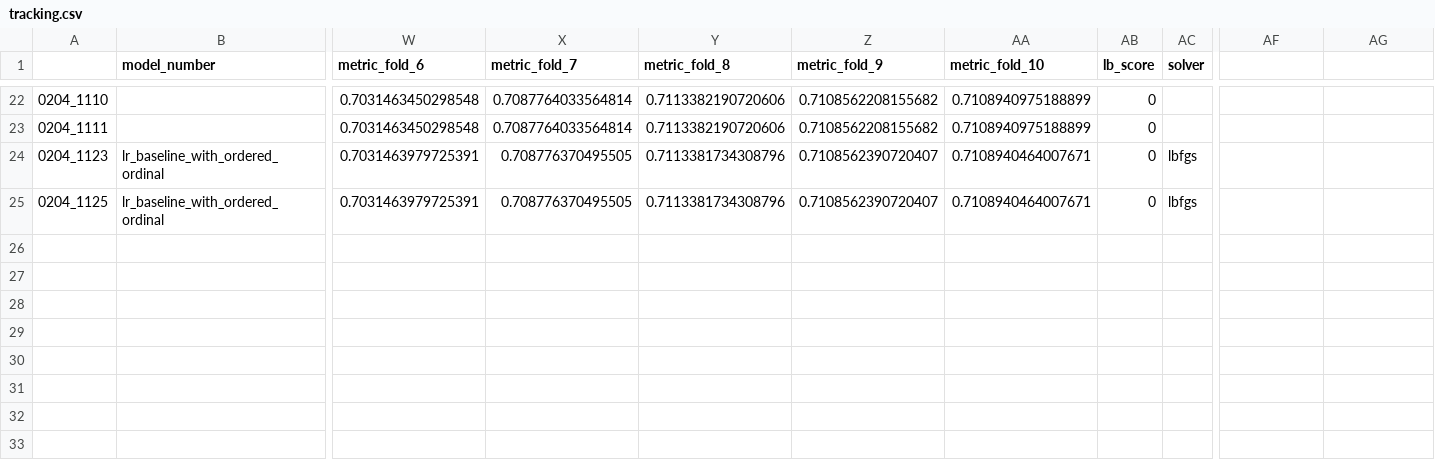
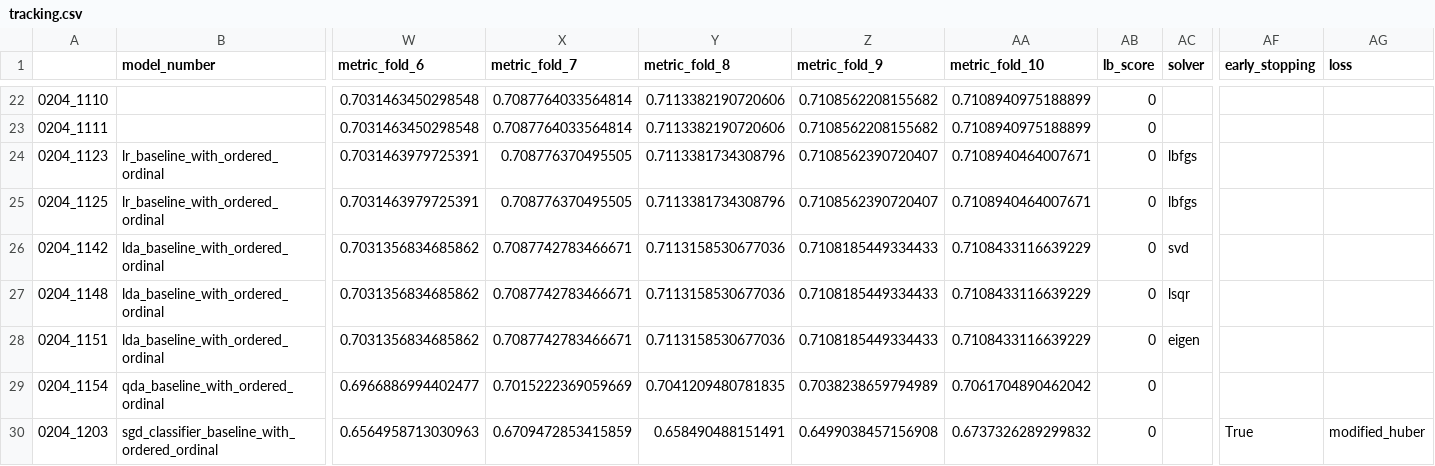
Before and after one commit to arnabbiswas1/cat_in_dat_2, a CSV file: tracking/tracking.csv, drawn as a sheet; only a part is shown, gaps mark what is left out; rows hold the shown columns only; the diff names each change by its address in the sheet, - before the commit and + after, or states it on an @@ line.

```diff
--- a/tracking/tracking.csv
+++ b/tracking/tracking.csv
-AF1: (empty)
+AF1: early_stopping
-AG1: (empty)
+AG1: loss
+row 26: 0204_1142 | lda_baseline_with_ordered_ordinal | 0.7031356834685862 | 0.7087742783466671 | 0.7113158530677036 | 0.7108185449334433 | 0.7108433116639229 | 0 | svd
+row 27: 0204_1148 | lda_baseline_with_ordered_ordinal | 0.7031356834685862 | 0.7087742783466671 | 0.7113158530677036 | 0.7108185449334433 | 0.7108433116639229 | 0 | lsqr
+row 28: 0204_1151 | lda_baseline_with_ordered_ordinal | 0.7031356834685862 | 0.7087742783466671 | 0.7113158530677036 | 0.7108185449334433 | 0.7108433116639229 | 0 | eigen
+row 29: 0204_1154 | qda_baseline_with_ordered_ordinal | 0.6966886994402477 | 0.7015222369059669 | 0.7041209480781835 | 0.7038238659794989 | 0.7061704890462042 | 0
+row 30: 0204_1203 | sgd_classifier_baseline_with_ordered_ordinal | 0.6564958713030963 | 0.6709472853415859 | 0.658490488151491 | 0.6499038457156908 | 0.6737326289299832 | 0 |  | True | modified_huber
```
Also changed, not shown: 1 other file.
